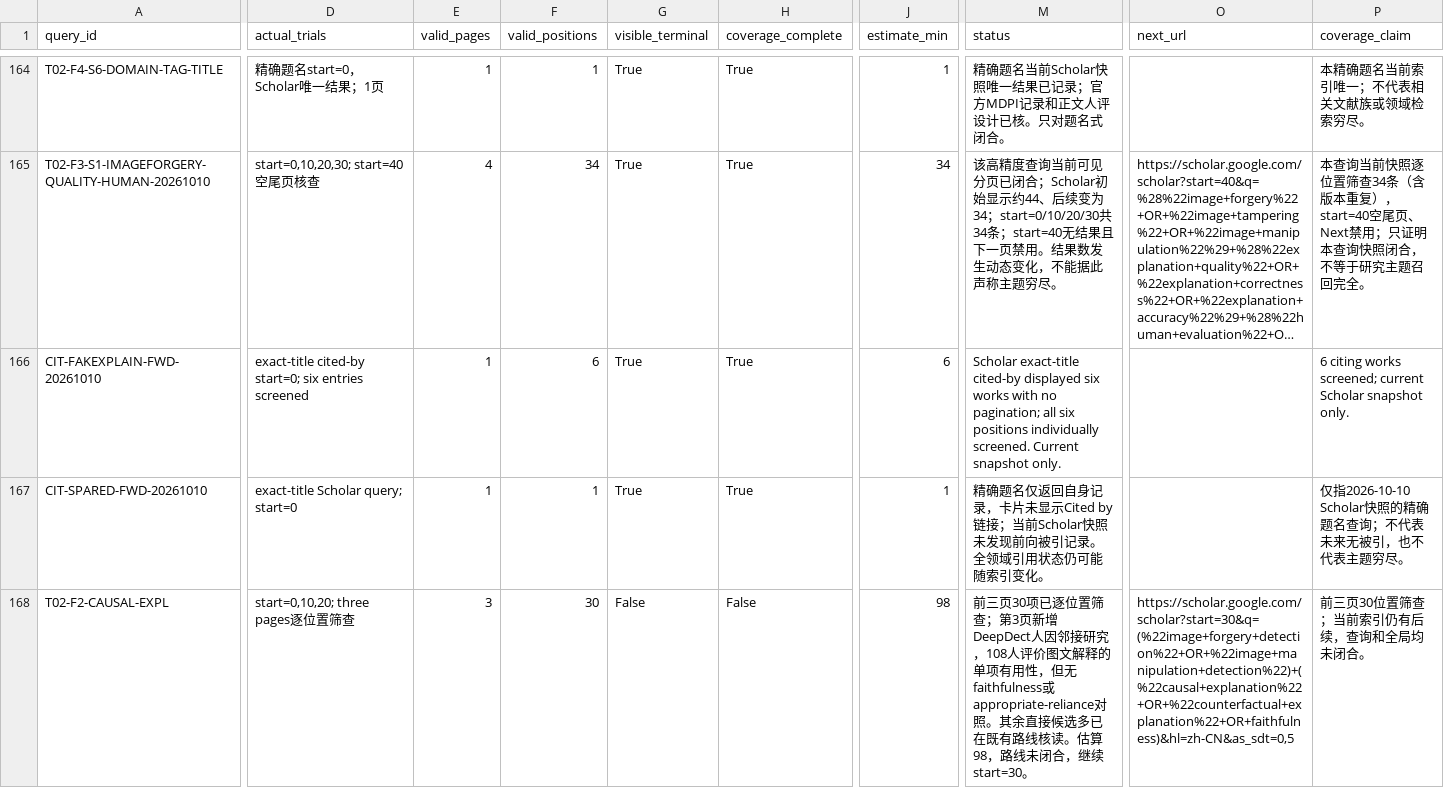
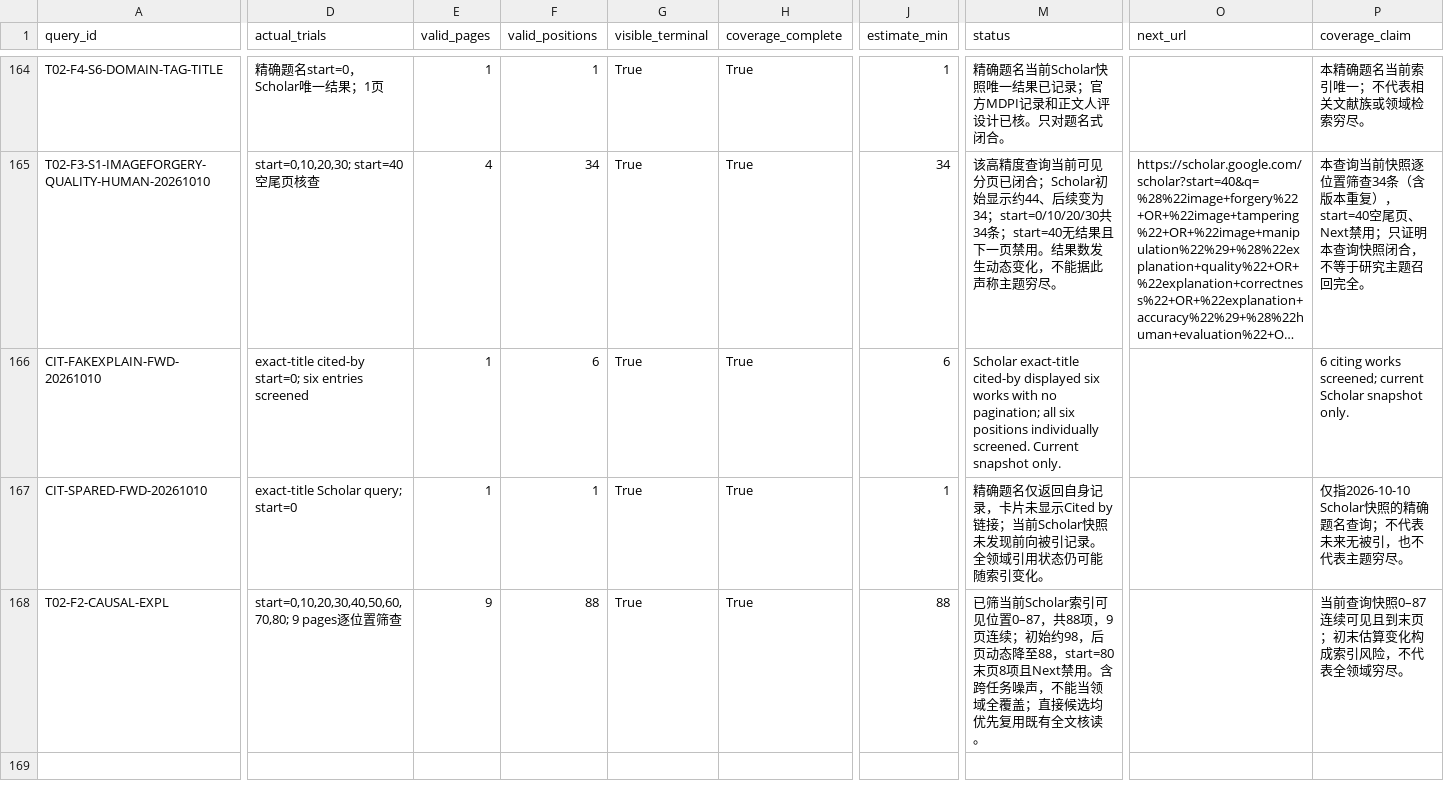
Before and after one commit to brodyZhao/my-research-project, a CSV file: outputs/图像鉴伪解释可靠性_重检_2026-10-05/87_V2细查询子式实际试检状态.csv, drawn as a sheet; only a part is shown, gaps mark what is left out; long unchanged cells end in …; the diff names each change by its address in the sheet, - before the commit and + after, or states it on an @@ line.

Commit message:
data: finish causal faithfulness query pages

```diff
--- a/outputs/图像鉴伪解释可靠性_重检_2026-10-05/87_V2细查询子式实际试检状态.csv
+++ b/outputs/图像鉴伪解释可靠性_重检_2026-10-05/87_V2细查询子式实际试检状态.csv
-D168 (actual_trials): start=0,10,20; three pages逐位置筛查
+D168 (actual_trials): start=0,10,20,30,40,50,60,70,80; 9 pages逐位置筛查
-E168 (valid_pages): 3
+E168 (valid_pages): 9
-F168 (valid_positions): 30
+F168 (valid_positions): 88
-G168 (visible_terminal): False
+G168 (visible_terminal): True
-H168 (coverage_complete): False
+H168 (coverage_complete): True
-J168 (estimate_min): 98
+J168 (estimate_min): 88
-M168 (status): 前三页30项已逐位置筛查；第3页新增DeepDect人因邻接研究，108人评价图文解释的单项有用性，但无faithfulness或appropriate-reliance对照。其余直接候选多已在既有路线核读。估算98，路线未闭合，继续start=30。
+M168 (status): 已筛当前Scholar索引可见位置0–87，共88项，9页连续；初始约98，后页动态降至88，start=80末页8项且Next禁用。含跨任务噪声，不能当领域全覆盖；直接候选均优先复用既有全文核读。
-O168 (next_url): https://scholar.google.com/scholar?start=30&q=(%22image+forgery+detection%22+OR+%22image+manipulation+detection%22)+(%22causal+explanation%22+OR+%22counterfactual+explanation%22+OR+faithfulness)&hl=zh-CN&as_sdt=0,5
+O168 (next_url): (empty)
-P168 (coverage_claim): 前三页30位置筛查；当前索引仍有后续，查询和全局均未闭合。
+P168 (coverage_claim): 当前查询快照0–87连续可见且到末页；初末估算变化构成索引风险，不代表全领域穷尽。
```
Also changed, not shown: 5 other files.
